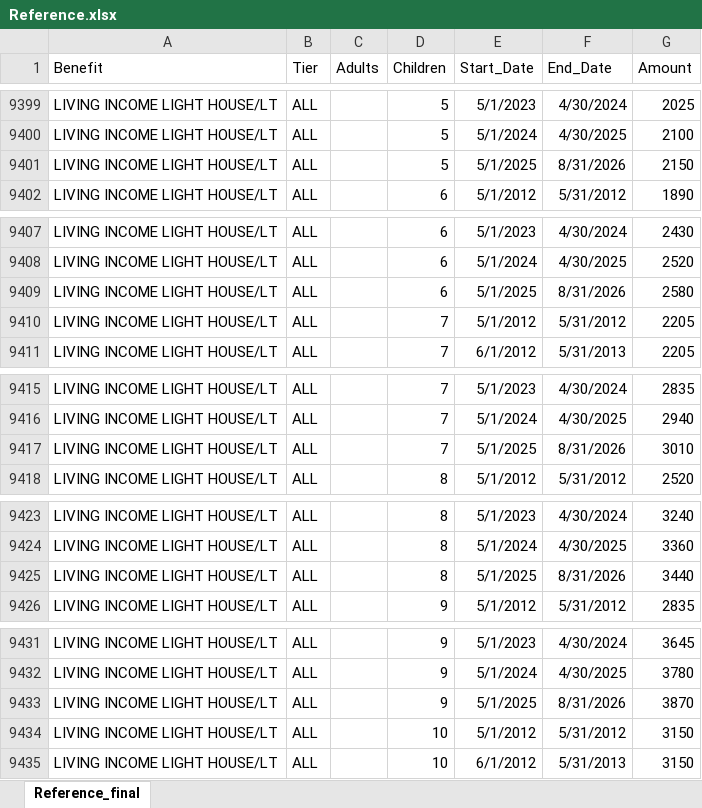
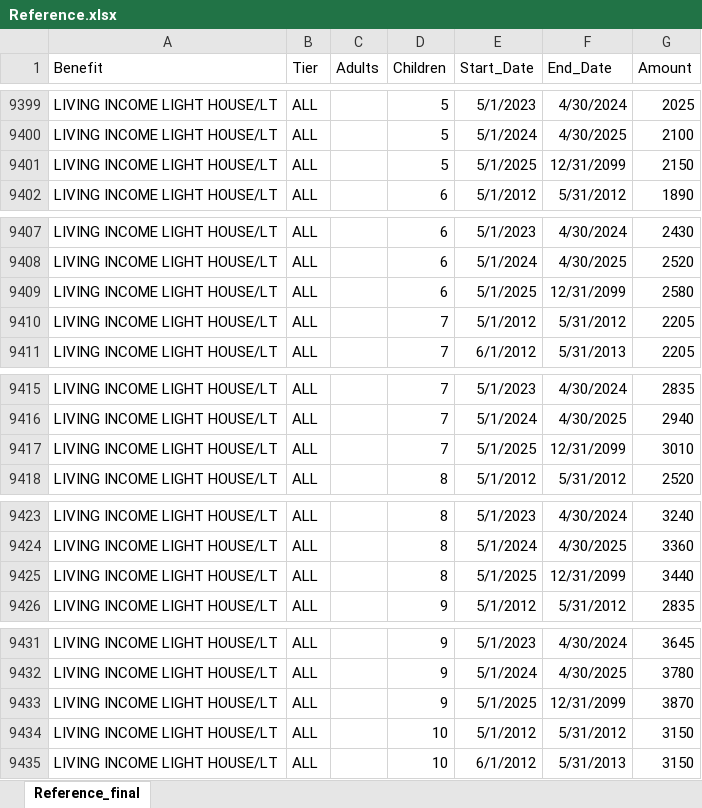
Before and after one commit to alaska2476/SAID-Calculator, an Excel workbook: Reference.xlsx, sheet Reference_final, drawn as a sheet; only a part is shown, gaps mark what is left out; values as stored, in another font and other column widths than the file's, no borders; the diff covers the shown part only; the diff names each change by its address in the sheet, - before the commit and + after, or states it on an @@ line.

```diff
--- a/Reference.xlsx (sheet Reference_final)
+++ b/Reference.xlsx (sheet Reference_final)
-F9401 (End_Date): 8/31/2026
+F9401 (End_Date): 12/31/2099
-F9409 (End_Date): 8/31/2026
+F9409 (End_Date): 12/31/2099
-F9417 (End_Date): 8/31/2026
+F9417 (End_Date): 12/31/2099
-F9425 (End_Date): 8/31/2026
+F9425 (End_Date): 12/31/2099
-F9433 (End_Date): 8/31/2026
+F9433 (End_Date): 12/31/2099
```
Also changed, not shown: 50 added rows and 24 edited cells elsewhere in this sheet.
